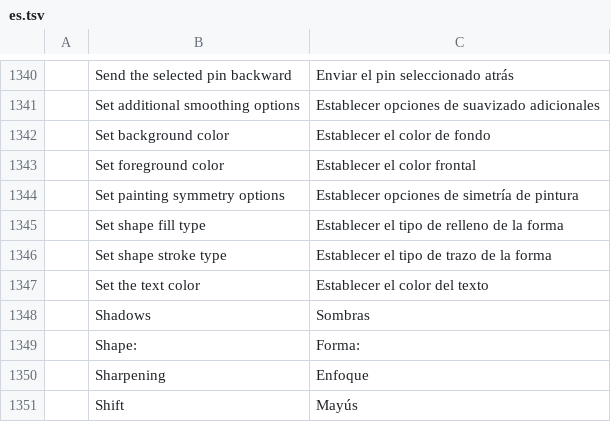
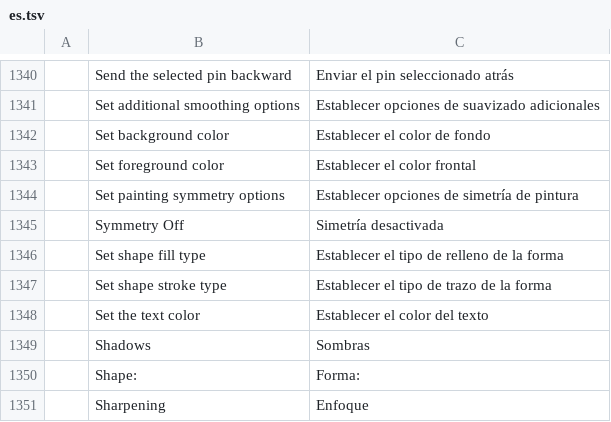
Before and after one commit to treeforjs/photocraft, a TSV file: crates/ui-egui/src/i18n/es.tsv, drawn as a sheet; only a part is shown, gaps mark what is left out; the shorter side is filled out with more unchanged rows; the diff names each change by its address in the sheet, - before the commit and + after, or states it on an @@ line.

```diff
--- a/crates/ui-egui/src/i18n/es.tsv
+++ b/crates/ui-egui/src/i18n/es.tsv
+row 1345:  | Symmetry Off | Simetría desactivada
```
Also changed, not shown: crates/ui-egui/src/i18n/cs.tsv, crates/ui-egui/src/i18n/fr.tsv, 12 other files.
